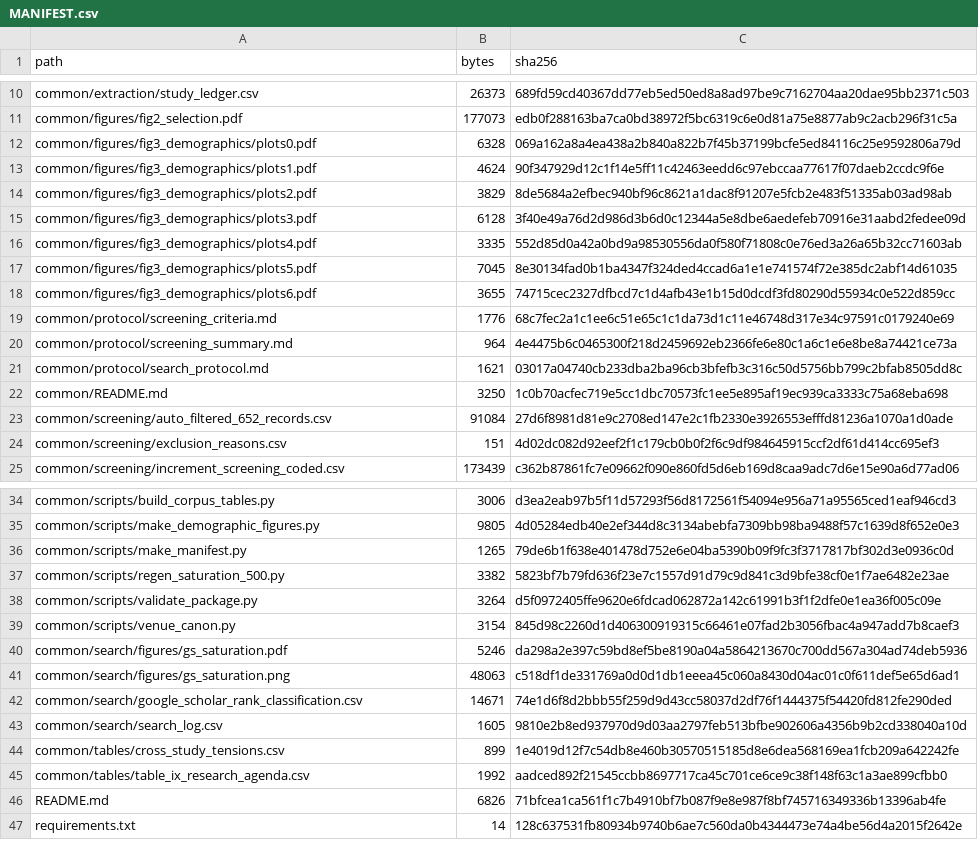
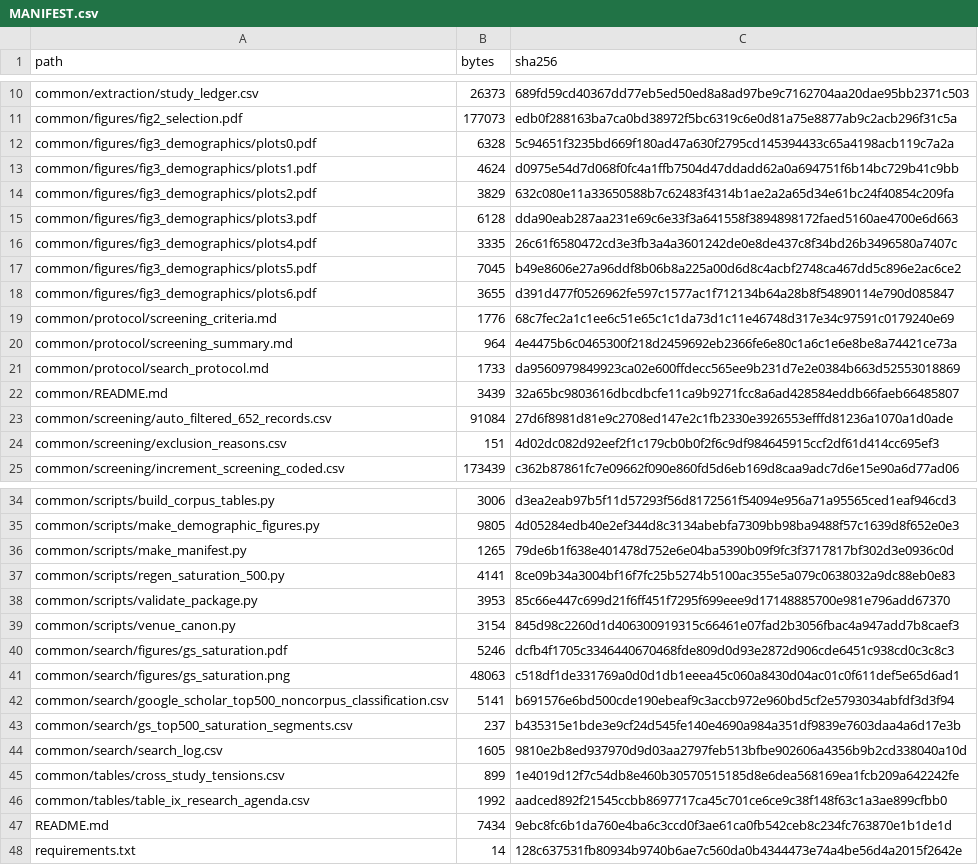
Before and after one commit to yangzhangs/docker-sms-replication, a CSV file: MANIFEST.csv, drawn as a sheet; only a part is shown, gaps mark what is left out.

Commit message:
Fix Google Scholar top-500 saturation data scope

```diff
--- a/MANIFEST.csv
+++ b/MANIFEST.csv
@@ -11,13 +11,13 @@ common/extraction/study_ledger.csv,26373,689fd59cd40367dd77eb5ed50ed8a8ad97be9c7
 common/figures/fig2_selection.pdf,177073,edb0f288163ba7ca0bd38972f5bc6319c6e0d81a75e8877ab9c2acb296f31c5a
-common/figures/fig3_demographics/plots0.pdf,6328,069a162a8a4ea438a2b840a822b7f45b37199bcfe5ed84116c25e9592806a79d
-common/figures/fig3_demographics/plots1.pdf,4624,90f347929d12c1f14e5ff11c42463eedd6c97ebccaa77617f07daeb2ccdc9f6e
-common/figures/fig3_demographics/plots2.pdf,3829,8de5684a2efbec940bf96c8621a1dac8f91207e5fcb2e483f51335ab03ad98ab
-common/figures/fig3_demographics/plots3.pdf,6128,3f40e49a76d2d986d3b6d0c12344a5e8dbe6aedefeb70916e31aabd2fedee09d
-common/figures/fig3_demographics/plots4.pdf,3335,552d85d0a42a0bd9a98530556da0f580f71808c0e76ed3a26a65b32cc71603ab
-common/figures/fig3_demographics/plots5.pdf,7045,8e30134fad0b1ba4347f324ded4ccad6a1e1e741574f72e385dc2abf14d61035
-common/figures/fig3_demographics/plots6.pdf,3655,74715cec2327dfbcd7c1d4afb43e1b15d0dcdf3fd80290d55934c0e522d859cc
+common/figures/fig3_demographics/plots0.pdf,6328,5c94651f3235bd669f180ad47a630f2795cd145394433c65a4198acb119c7a2a
+common/figures/fig3_demographics/plots1.pdf,4624,d0975e54d7d068f0fc4a1ffb7504d47ddadd62a0a694751f6b14bc729b41c9bb
+common/figures/fig3_demographics/plots2.pdf,3829,632c080e11a33650588b7c62483f4314b1ae2a2a65d34e61bc24f40854c209fa
+common/figures/fig3_demographics/plots3.pdf,6128,dda90eab287aa231e69c6e33f3a641558f3894898172faed5160ae4700e6d663
+common/figures/fig3_demographics/plots4.pdf,3335,26c61f6580472cd3e3fb3a4a3601242de0e8de437c8f34bd26b3496580a7407c
+common/figures/fig3_demographics/plots5.pdf,7045,b49e8606e27a96ddf8b06b8a225a00d6d8c4acbf2748ca467dd5c896e2ac6ce2
+common/figures/fig3_demographics/plots6.pdf,3655,d391d477f0526962fe597c1577ac1f712134b64a28b8f54890114e790d085847
 common/protocol/screening_criteria.md,1776,68c7fec2a1c1ee6c51e65c1c1da73d1c11e46748d317e34c97591c0179240e69
 common/protocol/screening_summary.md,964,4e4475b6c0465300f218d2459692eb2366fe6e80c1a6c1e6e8be8a74421ce73a
-common/protocol/search_protocol.md,1621,03017a04740cb233dba2ba96cb3bfefb3c316c50d5756bb799c2bfab8505dd8c
-common/README.md,3250,1c0b70acfec719e5cc1dbc70573fc1ee5e895af19ec939ca3333c75a68eba698
+common/protocol/search_protocol.md,1733,da9560979849923ca02e600ffdecc565ee9b231d7e2e0384b663d52553018869
+common/README.md,3439,32a65bc9803616dbcdbcfe11ca9b9271fcc8a6ad428584eddb66faeb66485807
 common/screening/auto_filtered_652_records.csv,91084,27d6f8981d81e9c2708ed147e2c1fb2330e3926553efffd81236a1070a1d0ade
@@ -36,8 +36,9 @@ common/scripts/make_demographic_figures.py,9805,4d05284edb40e2ef344d8c3134abebfa
 common/scripts/make_manifest.py,1265,79de6b1f638e401478d752e6e04ba5390b09f9fc3f3717817bf302d3e0936c0d
-common/scripts/regen_saturation_500.py,3382,5823bf7b79fd636f23e7c1557d91d79c9d841c3d9bfe38cf0e1f7ae6482e23ae
-common/scripts/validate_package.py,3264,d5f0972405ffe9620e6fdcad062872a142c61991b3f1f2dfe0e1ea36f005c09e
+common/scripts/regen_saturation_500.py,4141,8ce09b34a3004bf16f7fc25b5274b5100ac355e5a079c0638032a9dc88eb0e83
+common/scripts/validate_package.py,3953,85c66e447c699d21f6ff451f7295f699eee9d17148885700e981e796add67370
 common/scripts/venue_canon.py,3154,845d98c2260d1d406300919315c66461e07fad2b3056fbac4a947add7b8caef3
-common/search/figures/gs_saturation.pdf,5246,da298a2e397c59bd8ef5be8190a04a5864213670c700dd567a304ad74deb5936
+common/search/figures/gs_saturation.pdf,5246,dcfb4f1705c3346440670468fde809d0d93e2872d906cde6451c938cd0c3c8c3
 common/search/figures/gs_saturation.png,48063,c518df1de331769a0d0d1db1eeea45c060a8430d04ac01c0f611def5e65d6ad1
-common/search/google_scholar_rank_classification.csv,14671,74e1d6f8d2bbb55f259d9d43cc58037d2df76f1444375f54420fd812fe290ded
+common/search/google_scholar_top500_noncorpus_classification.csv,5141,b691576e6bd500cde190ebeaf9c3accb972e960bd5cf2e5793034abfdf3d3f94
+common/search/gs_top500_saturation_segments.csv,237,b435315e1bde3e9cf24d545fe140e4690a984a351df9839e7603daa4a6d17e3b
 common/search/search_log.csv,1605,9810e2b8ed937970d9d03aa2797feb513bfbe902606a4356b9b2cd338040a10d
@@ -45,3 +46,3 @@ common/tables/cross_study_tensions.csv,899,1e4019d12f7c54db8e460b30570515185d8e6
 common/tables/table_ix_research_agenda.csv,1992,aadced892f21545ccbb8697717ca45c701ce6ce9c38f148f63c1a3ae899cfbb0
-README.md,6826,71bfcea1ca561f1c7b4910bf7b087f9e8e987f8bf745716349336b13396ab4fe
+README.md,7434,9ebc8fc6b1da760e4ba6c3ccd0f3ae61ca0fb542ceb8c234fc763870e1b1de1d
 requirements.txt,14,128c637531fb80934b9740b6ae7c560da0b4344473e74a4be56d4a2015f2642e
```
Also changed, not shown: 16 other files.
